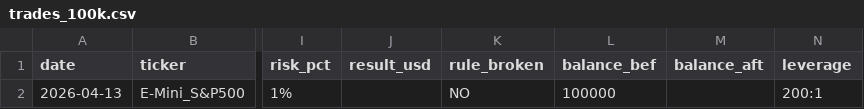
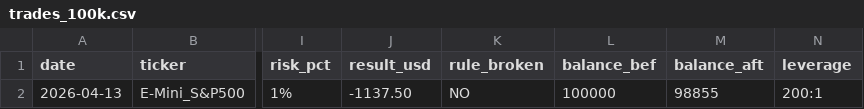
Before and after one commit to WayneTradeFr/paper-trading-log, a CSV file: trades_100k.csv, drawn as a sheet; only a part is shown, gaps mark what is left out; the diff names each change by its address in the sheet, - before the commit and + after, or states it on an @@ line.

Commit message:
Update trades_100k.csv

```diff
--- a/trades_100k.csv
+++ b/trades_100k.csv
-J2 (result_usd): (empty)
+J2 (result_usd): -1137.50
-M2 (balance_aft): (empty)
+M2 (balance_aft): 98855
```
